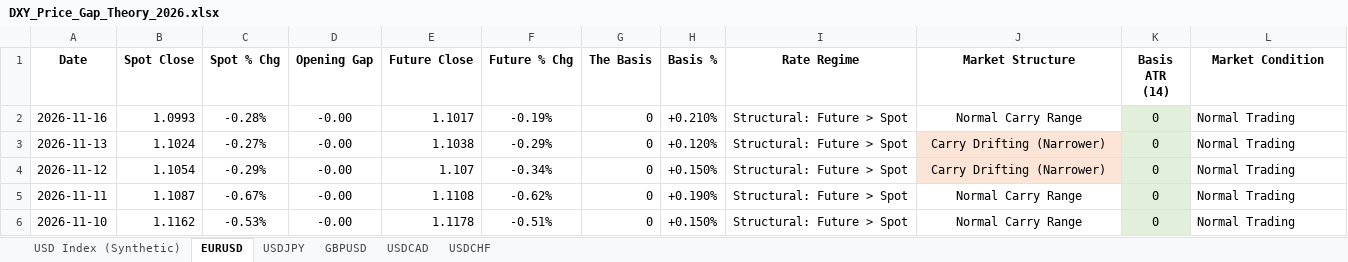
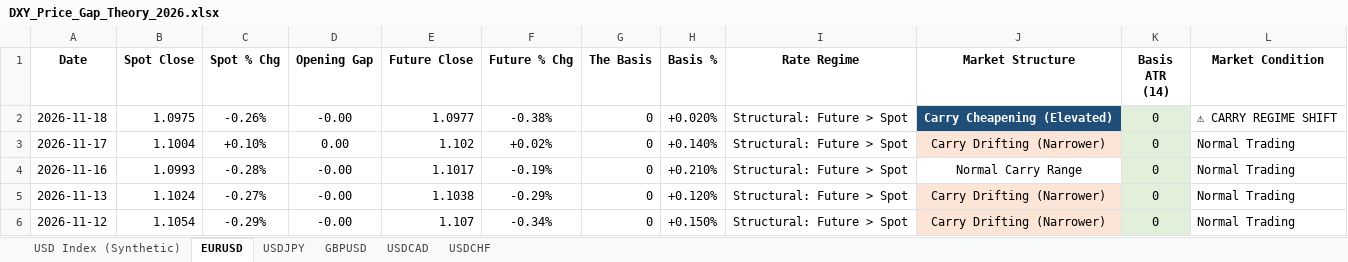
Before and after one commit to Jamesssurfer/DXYSpotvsFuture, an Excel workbook: DXY_Price_Gap_Theory_2026.xlsx, sheet EURUSD, drawn as a sheet; only a part is shown; the shorter side is filled out with more unchanged rows; values as stored, in another font and other column widths than the file's, no borders; the diff names each change by its address in the sheet, - before the commit and + after, or states it on an @@ line.

```diff
--- a/DXY_Price_Gap_Theory_2026.xlsx (sheet EURUSD)
+++ b/DXY_Price_Gap_Theory_2026.xlsx (sheet EURUSD)
+row 2: 2026-11-18 | 1.0975 | -0.26% | -0.00 | 1.0977 | -0.38% | 0 | +0.020% | Structural: Future > Spot | Carry Cheapening (Elevated) | 0 | ⚠ CARRY REGIME SHIFT
+row 3: 2026-11-17 | 1.1004 | +0.10% | 0.00 | 1.102 | +0.02% | 0 | +0.140% | Structural: Future > Spot | Carry Drifting (Narrower) | 0 | Normal Trading
```
Also changed, not shown: sheet USD Index (Synthetic), sheet USDCAD, sheet GBPUSD, sheet USDCHF, sheet USDJPY.
